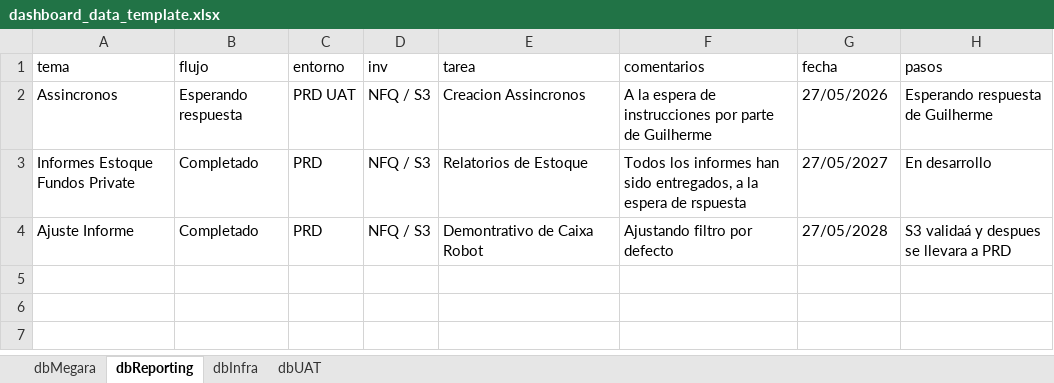
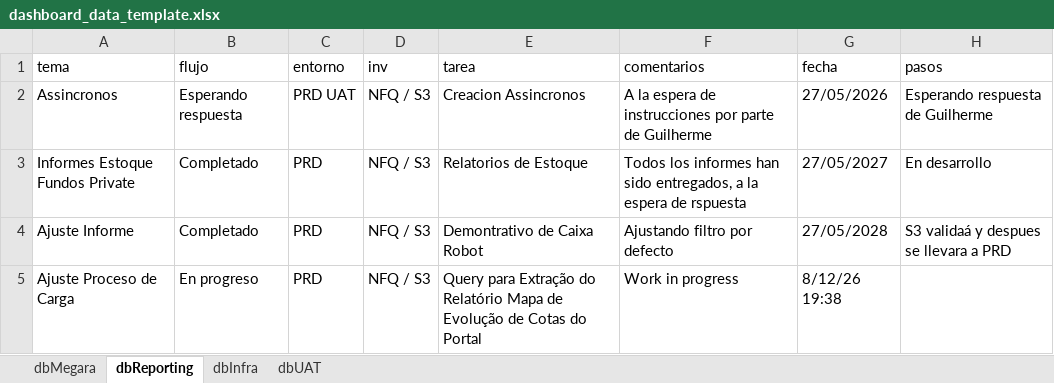
Before and after one commit to MarcoPichardoNFQ/status, an Excel workbook: dashboard_data_template.xlsx, sheet dbReporting, drawn as a sheet; values as stored, in another font and other column widths than the file's, no borders; the diff names each change by its address in the sheet, - before the commit and + after, or states it on an @@ line.

```diff
--- a/dashboard_data_template.xlsx (sheet dbReporting)
+++ b/dashboard_data_template.xlsx (sheet dbReporting)
+row 5: Ajuste Proceso de Carga | En progreso | PRD | NFQ / S3 | Query para Extração do Relatório Mapa de Evolução de Cotas do Portal | Work in progress | 8/12/26 19:38
```
Also changed, not shown: sheet dbMegara, 3 other files.
